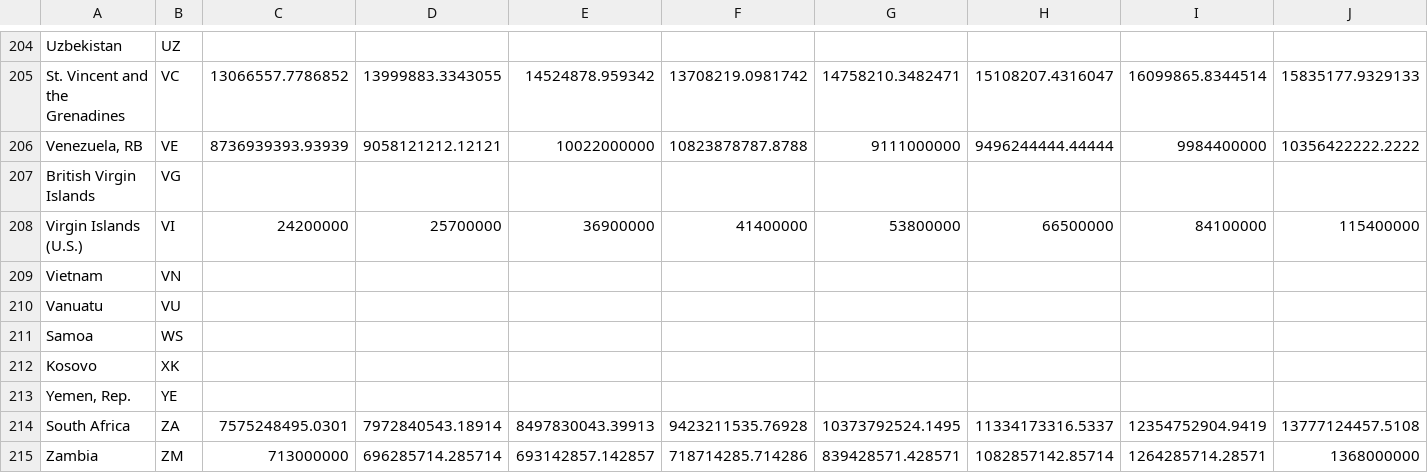
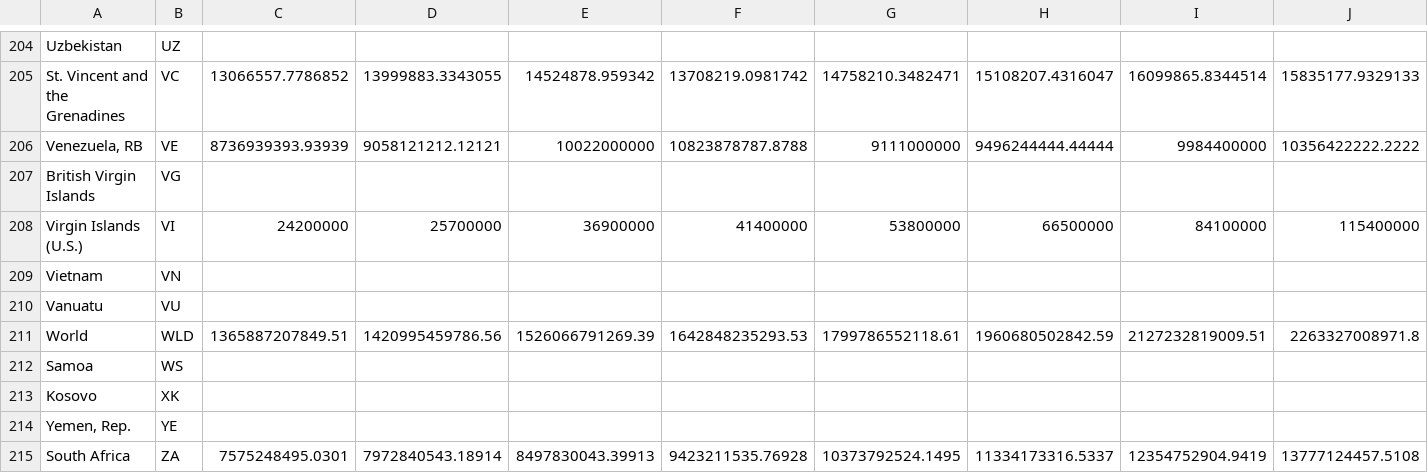
Before and after one commit to sd18fall/PredictiveCountryAnalytics, a CSV file: Machine Learning/Datasets/gdp.csv, drawn as a sheet; only a part is shown, gaps mark what is left out; the shorter side is filled out with more unchanged rows; rows hold the shown columns only; the diff names each change by its address in the sheet, - before the commit and + after, or states it on an @@ line.

```diff
--- a/Machine Learning/Datasets/gdp.csv
+++ b/Machine Learning/Datasets/gdp.csv
+row 211: World | WLD | 1365887207849.51 | 1420995459786.56 | 1526066791269.39 | 1642848235293.53 | 1799786552118.61 | 1960680502842.59 | 2127232819009.51 | 2263327008971.8
```
Also changed, not shown: Machine Learning/Datasets/life_expectancy.csv, 5 other files.
